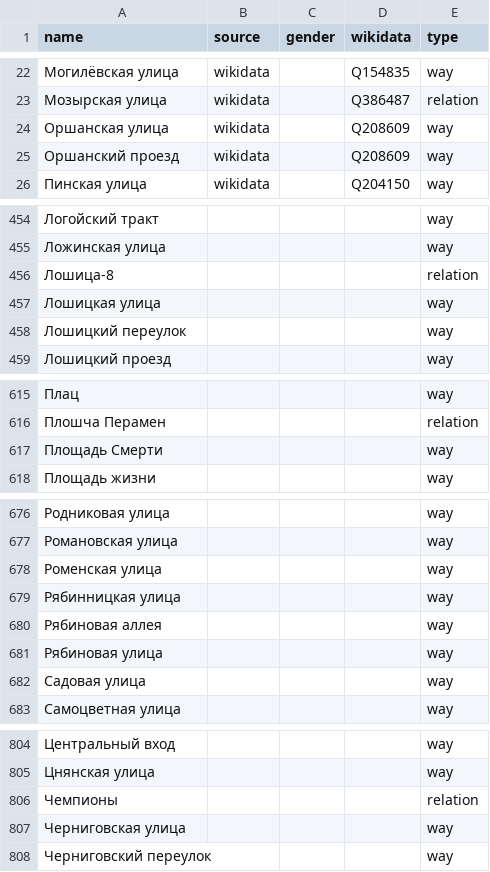
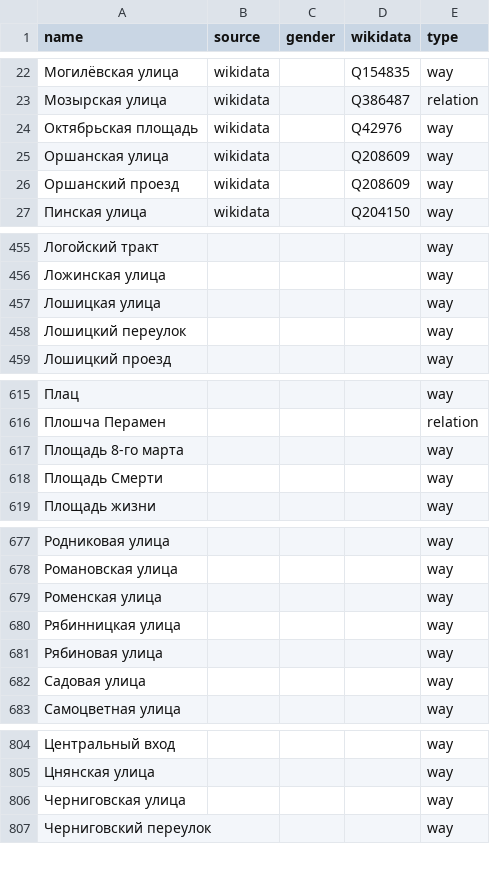
Before and after one commit to EqualStreetNames/equalstreetnames-minsk, a CSV file: data/other.csv, drawn as a sheet; only a part is shown, gaps mark what is left out; the diff covers the shown part only.

```diff
--- a/data/other.csv
+++ b/data/other.csv
@@ -23,2 +23,3 @@ name,source,gender,wikidata,type
 "Мозырская улица",wikidata,,Q386487,relation
+"Октябрьская площадь",wikidata,,Q42976,way
 "Оршанская улица",wikidata,,Q208609,way
@@ -455,3 +456,2 @@ name,source,gender,wikidata,type
 "Ложинская улица",,,,way
-Лошица-8,,,,relation
 "Лошицкая улица",,,,way
@@ -616,2 +616,3 @@ name,source,gender,wikidata,type
 "Плошча Перамен",,,,relation
+"Площадь 8-го марта",,,,way
 "Площадь Смерти",,,,way
@@ -679,3 +680,2 @@ name,source,gender,wikidata,type
 "Рябинницкая улица",,,,way
-"Рябиновая аллея",,,,way
 "Рябиновая улица",,,,way
@@ -805,3 +805,2 @@ name,source,gender,wikidata,type
 "Цнянская улица",,,,way
-Чемпионы,,,,relation
 "Черниговская улица",,,,way
```
Also changed, not shown: 1 added row elsewhere in this file, data/gender.csv, 3 other files.
